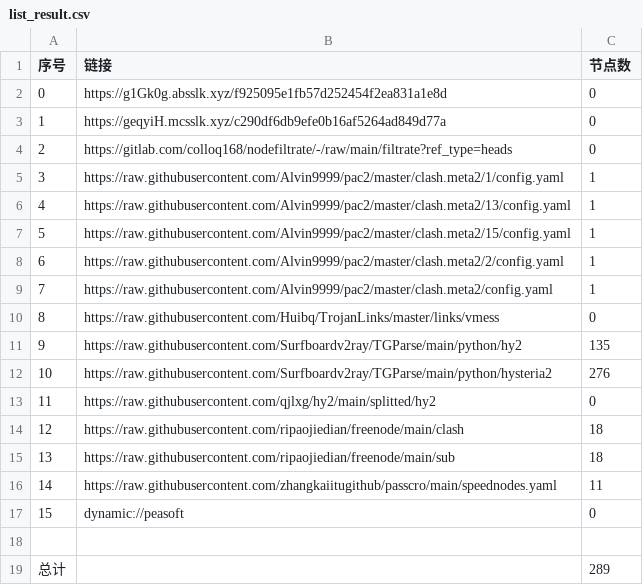
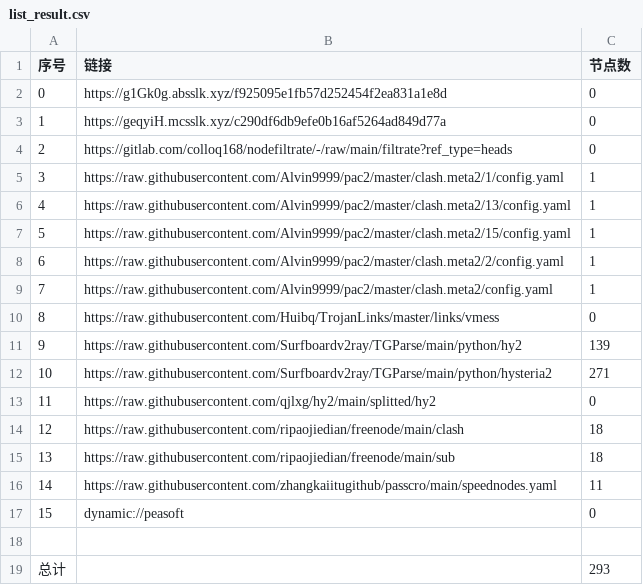
Before and after one commit to CJHCSM/AutoMergePublicNodes, a CSV file: list_result.csv, drawn as a sheet.

```diff
--- a/list_result.csv
+++ b/list_result.csv
@@ -10,4 +10,4 @@
 8,https://raw.githubusercontent.com/Huibq/TrojanLinks/master/links/vmess,0
-9,https://raw.githubusercontent.com/Surfboardv2ray/TGParse/main/python/hy2,135
-10,https://raw.githubusercontent.com/Surfboardv2ray/TGParse/main/python/hysteria2,276
+9,https://raw.githubusercontent.com/Surfboardv2ray/TGParse/main/python/hy2,139
+10,https://raw.githubusercontent.com/Surfboardv2ray/TGParse/main/python/hysteria2,271
 11,https://raw.githubusercontent.com/qjlxg/hy2/main/splitted/hy2,0
@@ -18,2 +18,2 @@
 
-总计,,289
+总计,,293
```
Also changed, not shown: 7 other files.
